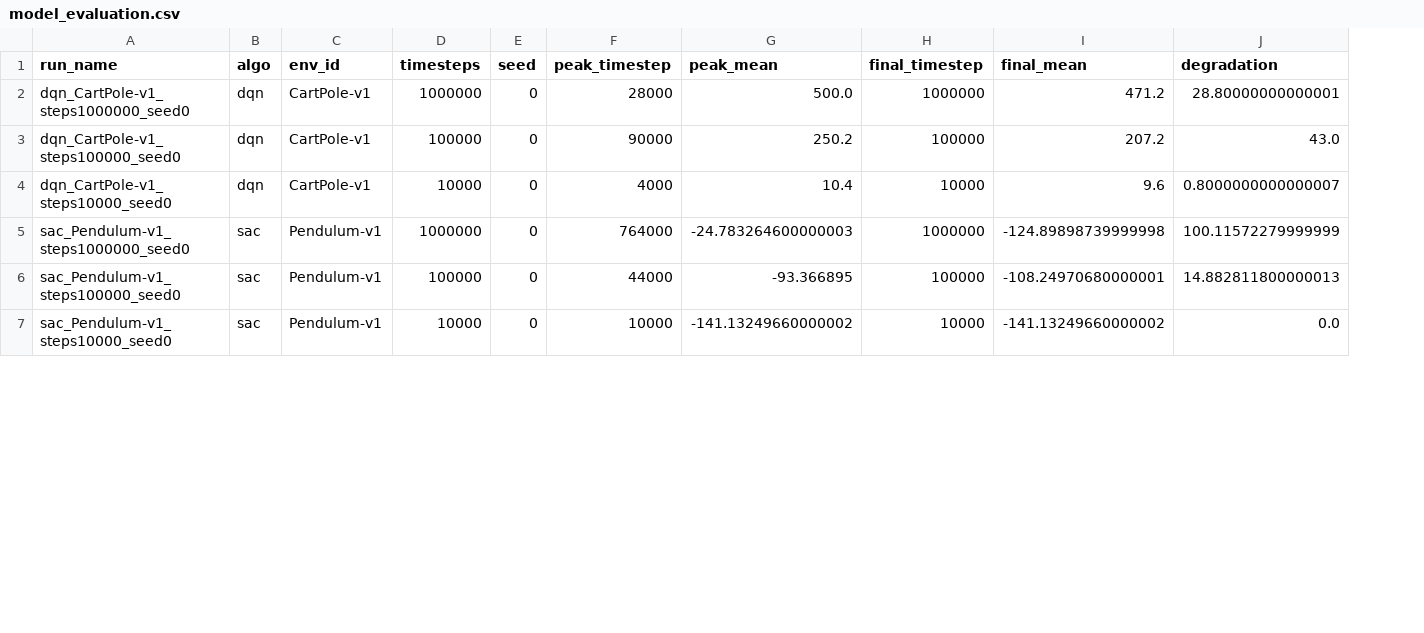
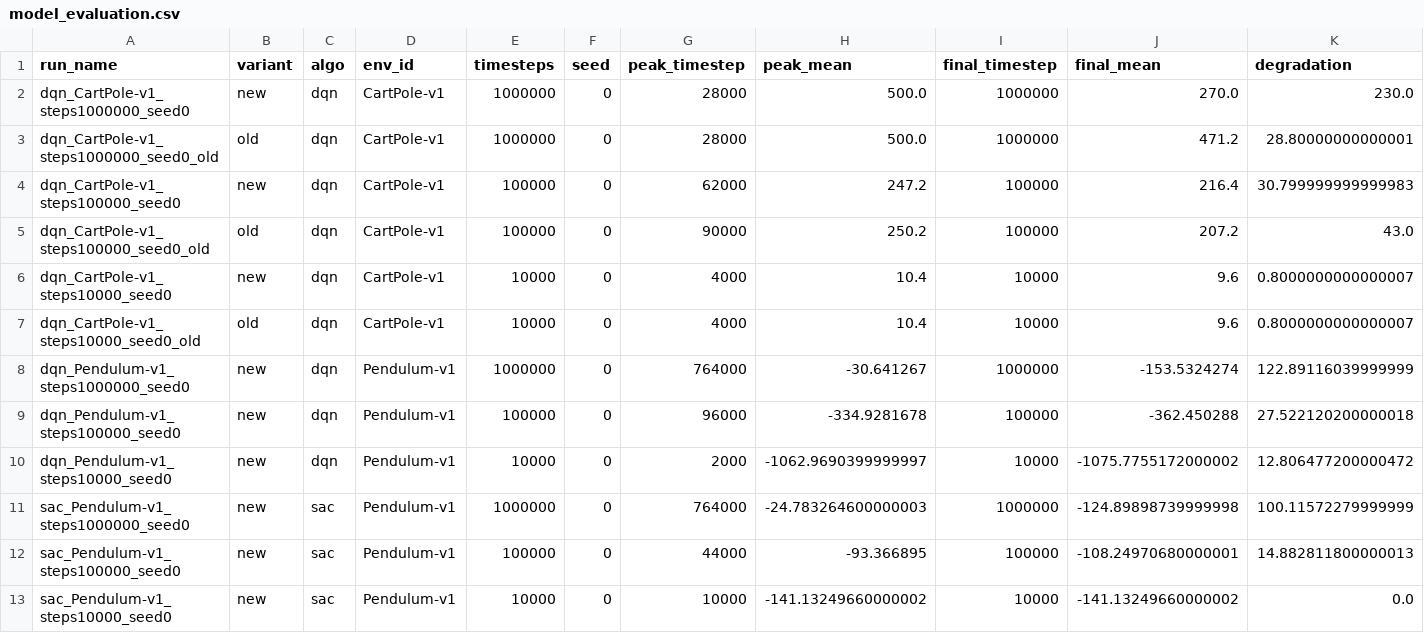
Before and after one commit to SifanZhu/ARL_ProjectGroup6, a CSV file: results/model_evaluation.csv, drawn as a sheet; only a part is shown; addresses are those after the commit; rows hold the shown columns only; the diff names each change by its address in the sheet, - before the commit and + after, or states it on an @@ line.

Commit message:
evaluate models

```diff
--- a/results/model_evaluation.csv
+++ b/results/model_evaluation.csv
+column B (variant), row 3: old; rows 5-6: old | new; rows 11-13: all new
+row 2: dqn_CartPole-v1_steps1000000_seed0 | new | dqn | CartPole-v1 | 1000000 | 0 | 28000 | 500.0 | 1000000 | 270.0 | 230.0
-A3 (run_name): dqn_CartPole-v1_steps1000000_seed0
+A3 (run_name): dqn_CartPole-v1_steps1000000_seed0_old
+row 4: dqn_CartPole-v1_steps100000_seed0 | new | dqn | CartPole-v1 | 100000 | 0 | 62000 | 247.2 | 100000 | 216.4 | 30.799999999999983
-A5 (run_name): dqn_CartPole-v1_steps100000_seed0
+A5 (run_name): dqn_CartPole-v1_steps100000_seed0_old
+row 7: dqn_CartPole-v1_steps10000_seed0_old | old | dqn | CartPole-v1 | 10000 | 0 | 4000 | 10.4 | 10000 | 9.6 | 0.8000000000000007
+row 8: dqn_Pendulum-v1_steps1000000_seed0 | new | dqn | Pendulum-v1 | 1000000 | 0 | 764000 | -30.641267 | 1000000 | -153.5324274 | 122.89116039999999
+row 9: dqn_Pendulum-v1_steps100000_seed0 | new | dqn | Pendulum-v1 | 100000 | 0 | 96000 | -334.9281678 | 100000 | -362.450288 | 27.522120200000018
+row 10: dqn_Pendulum-v1_steps10000_seed0 | new | dqn | Pendulum-v1 | 10000 | 0 | 2000 | -1062.9690399999997 | 10000 | -1075.7755172000002 | 12.806477200000472
```
Also changed, not shown: 5 other files.
